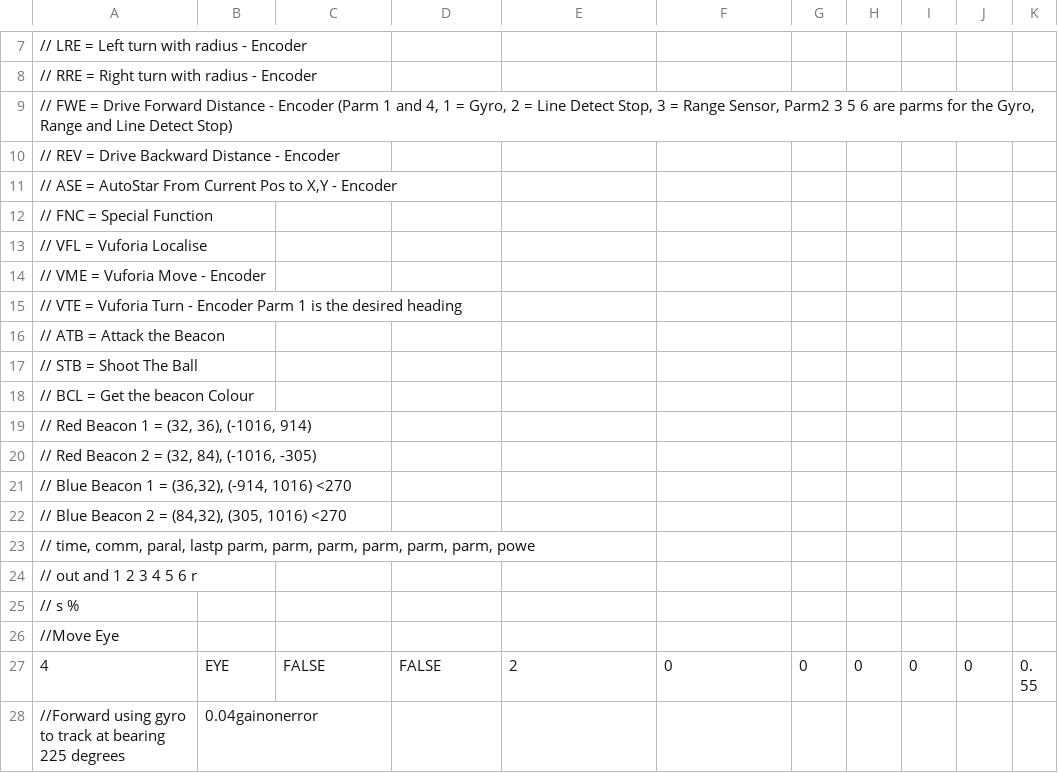
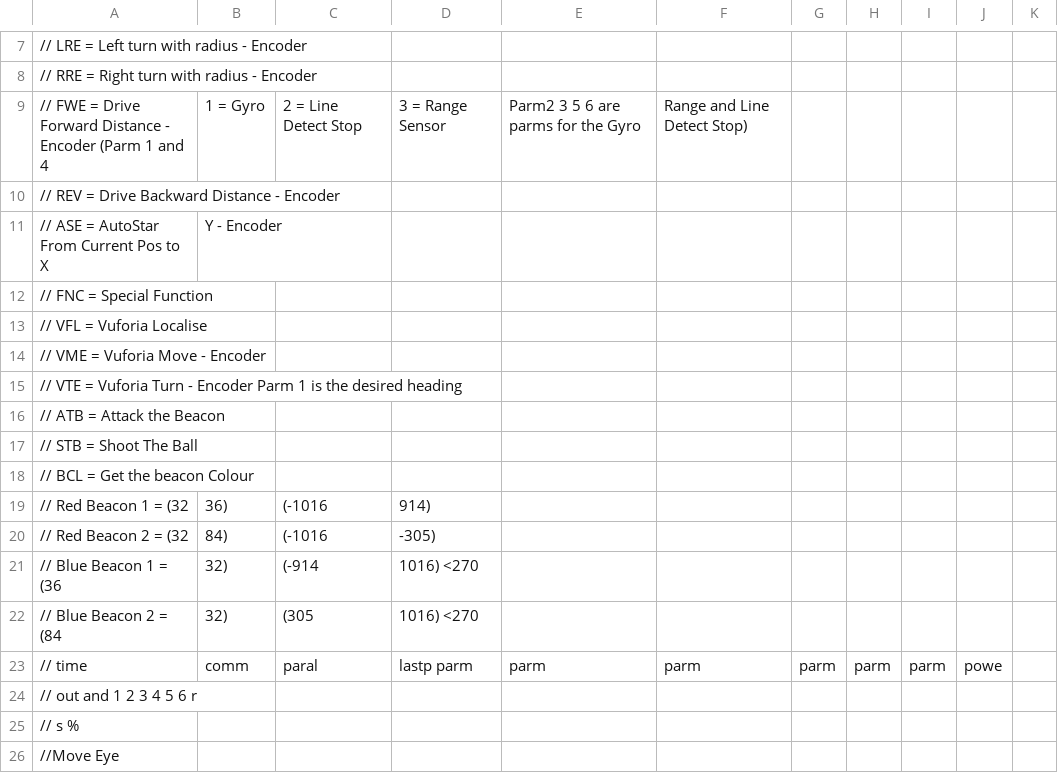
Before and after one commit to TOWR5291/2016-2017_FTC_VELOCITY_VORTEX, a CSV file: Sequences/5291BlueLeft.csv, drawn as a sheet; only a part is shown, gaps mark what is left out; the shorter side is filled out with more unchanged rows; removed rows and columns are numbered as before the commit, all else as after; the diff names each change by its address in the sheet, - before the commit and + after, or states it on an @@ line.

Commit message:
Updated Autonomous to run parallel steps and read from csv files for steps

```diff
--- a/Sequences/5291BlueLeft.csv
+++ b/Sequences/5291BlueLeft.csv
-row 9: // FWE = Drive Forward Distance - Encoder (Parm 1 and 4, 1 = Gyro, 2 = Line Detect Stop, 3 = Range Sensor, Parm2 3 5 6 are parms for the Gyro, Range and Line Detect Stop)
+row 9: // FWE = Drive Forward Distance - Encoder (Parm 1 and 4 | 1 = Gyro | 2 = Line Detect Stop | 3 = Range Sensor | Parm2 3 5 6 are parms for the Gyro | Range and Line Detect Stop)
-row 11: // ASE = AutoStar From Current Pos to X,Y - Encoder
+row 11: // ASE = AutoStar From Current Pos to X | Y - Encoder
-row 19: // Red Beacon 1 = (32, 36), (-1016, 914)
-row 20: // Red Beacon 2 = (32, 84), (-1016, -305)
-row 21: // Blue Beacon 1 = (36,32), (-914, 1016) <270
-row 22: // Blue Beacon 2 = (84,32), (305, 1016) <270
-row 23: // time, comm, paral, lastp parm, parm, parm, parm, parm, parm, powe
+row 19: // Red Beacon 1 = (32 | 36) | (-1016 | 914)
+row 20: // Red Beacon 2 = (32 | 84) | (-1016 | -305)
+row 21: // Blue Beacon 1 = (36 | 32) | (-914 | 1016) <270
+row 22: // Blue Beacon 2 = (84 | 32) | (305 | 1016) <270
+row 23: // time | comm | paral | lastp parm | parm | parm | parm | parm | parm | powe
```
Also changed, not shown: Sequences/5291BlueRight.csv, Sequences/5291RedLeft.csv, 9 other files.
